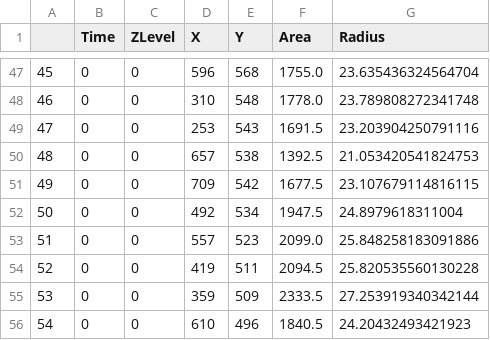
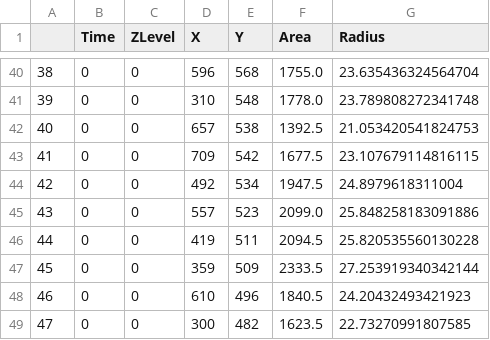
Before and after one commit to TroyLong/PyEDGE, a CSV file: state.csv, drawn as a sheet; only a part is shown, gaps mark what is left out; the shorter side is filled out with more unchanged rows; the diff covers the shown part only; the diff names each change by its address in the sheet, - before the commit and + after, or states it on an @@ line.

```diff
--- a/state.csv
+++ b/state.csv
@@ column A renumbered between rows 2 and 110 @@
-row 49: 47 | 0 | 0 | 253 | 543 | 1691.5 | 23.203904250791116
```
Also changed, not shown: 9 removed rows elsewhere in this file, 14 other files.
